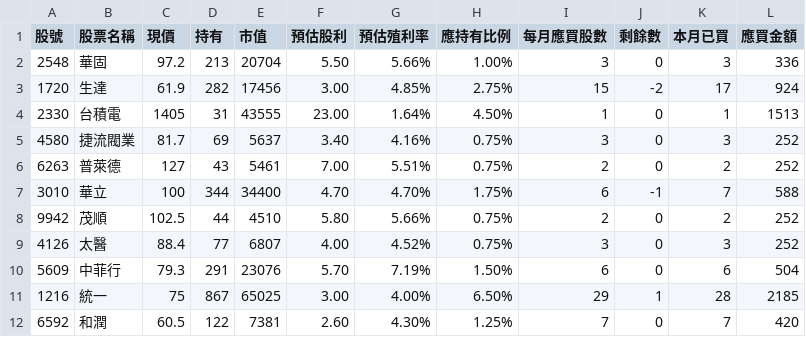
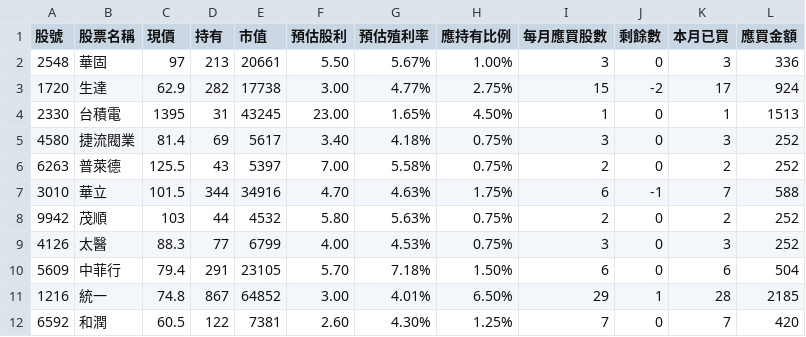
Before and after one commit to biung-od/18, a CSV file: 0980963487_utf8.csv, drawn as a sheet; only a part is shown; the diff covers the shown part only.

```diff
--- a/0980963487_utf8.csv
+++ b/0980963487_utf8.csv
@@ -1,12 +1,12 @@
 股號,股票名稱,現價,持有,市值,預估股利,預估殖利率,應持有比例,每月應買股數,剩餘數,本月已買,應買金額
-2548,華固,97.2,213 ,20704 ,5.50 ,5.66%,1.00%,3 ,0 ,3,336
-1720,生達,61.9,282 ,17456 ,3.00 ,4.85%,2.75%,15 ,-2 ,17,924
-2330,台積電,1405,31 ,43555 ,23.00 ,1.64%,4.50%,1 ,0 ,1,1513
-4580,捷流閥業,81.7,69 ,5637 ,3.40 ,4.16%,0.75%,3 ,0 ,3,252
-6263,普萊德,127,43 ,5461 ,7.00 ,5.51%,0.75%,2 ,0 ,2,252
-3010,華立,100,344 ,34400 ,4.70 ,4.70%,1.75%,6 ,-1 ,7,588
-9942,茂順,102.5,44 ,4510 ,5.80 ,5.66%,0.75%,2 ,0 ,2,252
-4126,太醫,88.4,77 ,6807 ,4.00 ,4.52%,0.75%,3 ,0 ,3,252
-5609,中菲行,79.3,291 ,23076 ,5.70 ,7.19%,1.50%,6 ,0 ,6,504
-1216,統一,75,867 ,65025 ,3.00 ,4.00%,6.50%,29 ,1 ,28,2185
+2548,華固,97,213 ,20661 ,5.50 ,5.67%,1.00%,3 ,0 ,3,336
+1720,生達,62.9,282 ,17738 ,3.00 ,4.77%,2.75%,15 ,-2 ,17,924
+2330,台積電,1395,31 ,43245 ,23.00 ,1.65%,4.50%,1 ,0 ,1,1513
+4580,捷流閥業,81.4,69 ,5617 ,3.40 ,4.18%,0.75%,3 ,0 ,3,252
+6263,普萊德,125.5,43 ,5397 ,7.00 ,5.58%,0.75%,2 ,0 ,2,252
+3010,華立,101.5,344 ,34916 ,4.70 ,4.63%,1.75%,6 ,-1 ,7,588
+9942,茂順,103,44 ,4532 ,5.80 ,5.63%,0.75%,2 ,0 ,2,252
+4126,太醫,88.3,77 ,6799 ,4.00 ,4.53%,0.75%,3 ,0 ,3,252
+5609,中菲行,79.4,291 ,23105 ,5.70 ,7.18%,1.50%,6 ,0 ,6,504
+1216,統一,74.8,867 ,64852 ,3.00 ,4.01%,6.50%,29 ,1 ,28,2185
 6592,和潤,60.5,122 ,7381 ,2.60 ,4.30%,1.25%,7 ,0 ,7,420
```
Also changed, not shown: 41 edited cells elsewhere in this file, 0980963487.csv, 251.csv, 15 other files.
